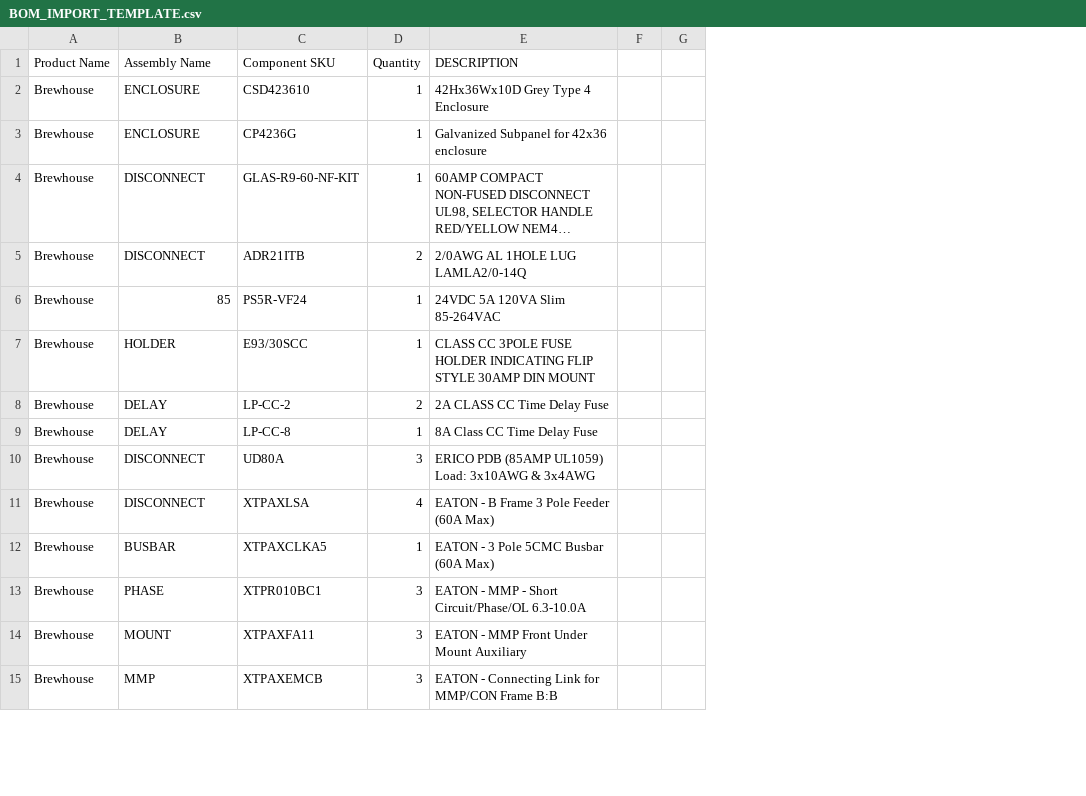
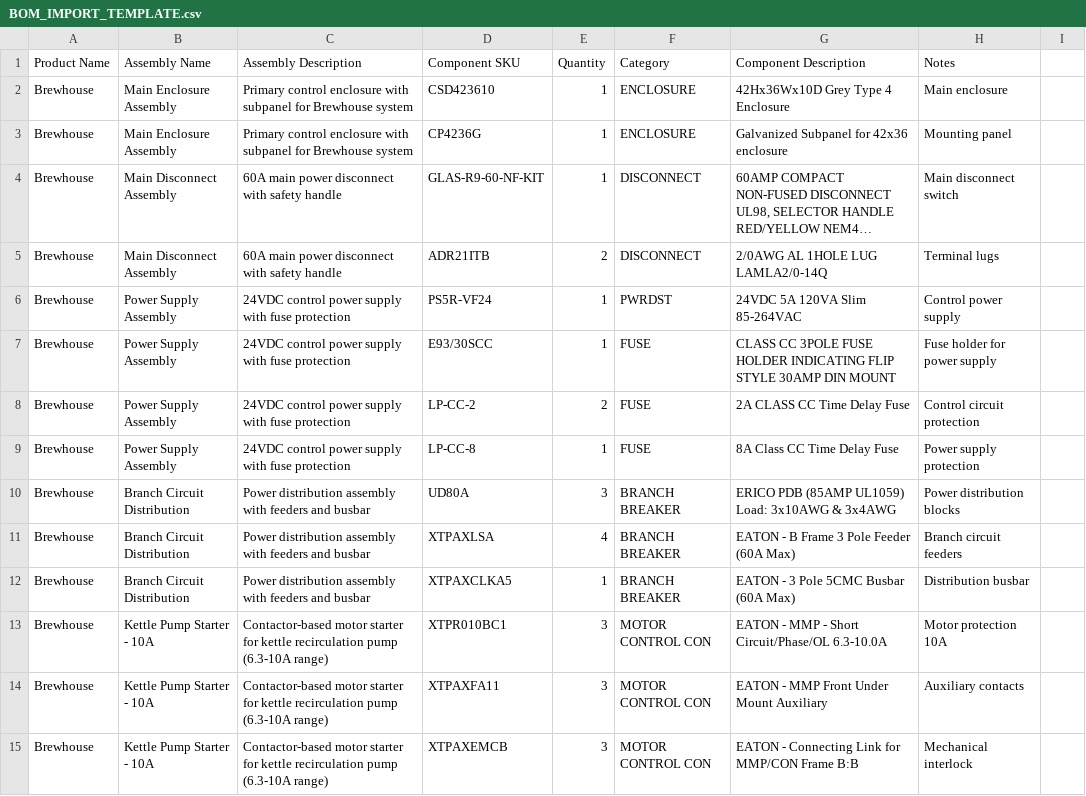
Before and after one commit to 2nist/CRAFT, a CSV file: BOM_IMPORT_TEMPLATE.csv, drawn as a sheet; only a part is shown; long unchanged cells end in …; removed rows and columns are numbered as before the commit, all else as after; the diff covers the shown part only; the diff names each change by its address in the sheet, - before the commit and + after, or states it on an @@ line.

```diff
--- a/BOM_IMPORT_TEMPLATE.csv
+++ b/BOM_IMPORT_TEMPLATE.csv
+column C (Assembly Description), rows 2-15: Primary control enclosure with subpanel for Brewhouse system | Primary control enclosure with subpanel for Brewhouse system | 60A main power disconnect with safety handle | 60A main power disconnect with safety handle | 24VDC control power supply with fuse protection | 24VDC control power supply with fuse protection | 24VDC control power supply with fuse protection | 24VDC control power supply with fuse protection | Power distribution assembly with feeders and busbar | Power distribution assembly with feeders and busbar | Power distribution assembly with feeders and busbar | Contactor-based motor starter for kettle recirculation pump (6.3-10A range) | Contactor-based motor starter for kettle recirculation pump (6.3-10A range) | Contactor-based motor starter for kettle recirculation pump (6.3-10A range)
+column F (Category), rows 2-15: ENCLOSURE | ENCLOSURE | DISCONNECT | DISCONNECT | PWRDST | FUSE | FUSE | FUSE | BRANCH BREAKER | BRANCH BREAKER | BRANCH BREAKER | MOTOR CONTROL CON | MOTOR CONTROL CON | MOTOR CONTROL CON
-column F, empty
-column G, empty
+column H (Notes), rows 2-15: Main enclosure | Mounting panel | Main disconnect switch | Terminal lugs | Control power supply | Fuse holder for power supply | Control circuit protection | Power supply protection | Power distribution blocks | Branch circuit feeders | Distribution busbar | Motor protection 10A | Auxiliary contacts | Mechanical interlock
+column I, empty
-G1: DESCRIPTION
+G1: Component Description
-B2:B3 (Assembly Name): ENCLOSURE
+B2:B3 (Assembly Name): Main Enclosure Assembly
-B4:B5 (Assembly Name): DISCONNECT
+B4:B5 (Assembly Name): Main Disconnect Assembly
-B6 (Assembly Name): 85
+B6 (Assembly Name): Power Supply Assembly
-B7 (Assembly Name): HOLDER
+B7 (Assembly Name): Power Supply Assembly
-B8:B9 (Assembly Name): DELAY
+B8:B9 (Assembly Name): Power Supply Assembly
-B10:B11 (Assembly Name): DISCONNECT
+B10:B11 (Assembly Name): Branch Circuit Distribution
-B12 (Assembly Name): BUSBAR
+B12 (Assembly Name): Branch Circuit Distribution
-B13 (Assembly Name): PHASE
+B13 (Assembly Name): Kettle Pump Starter - 10A
-B14 (Assembly Name): MOUNT
+B14 (Assembly Name): Kettle Pump Starter - 10A
-B15 (Assembly Name): MMP
+B15 (Assembly Name): Kettle Pump Starter - 10A
```
Also changed, not shown: 50 removed rows and 33 edited cells elsewhere in this file, 29 other files.
